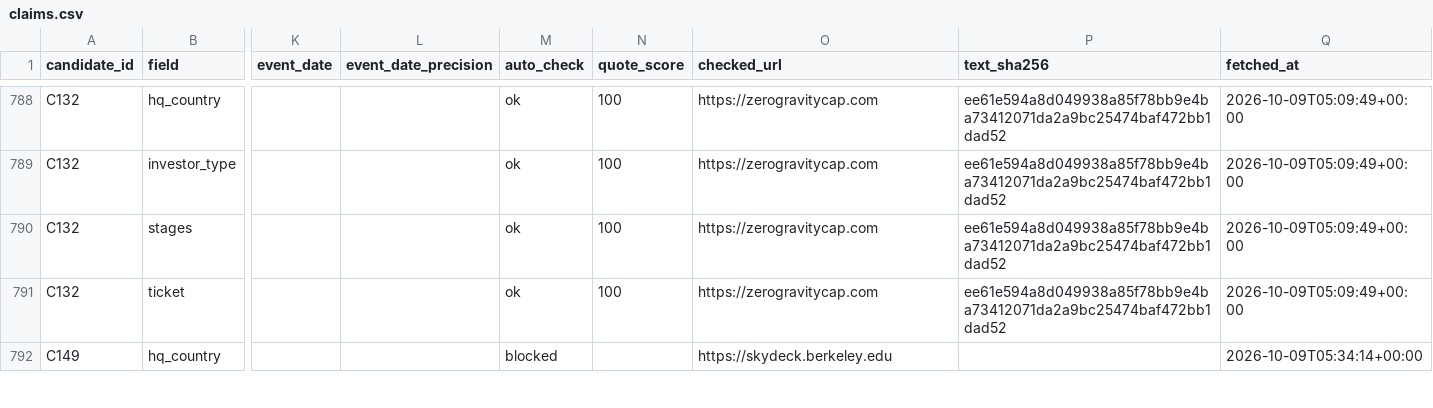
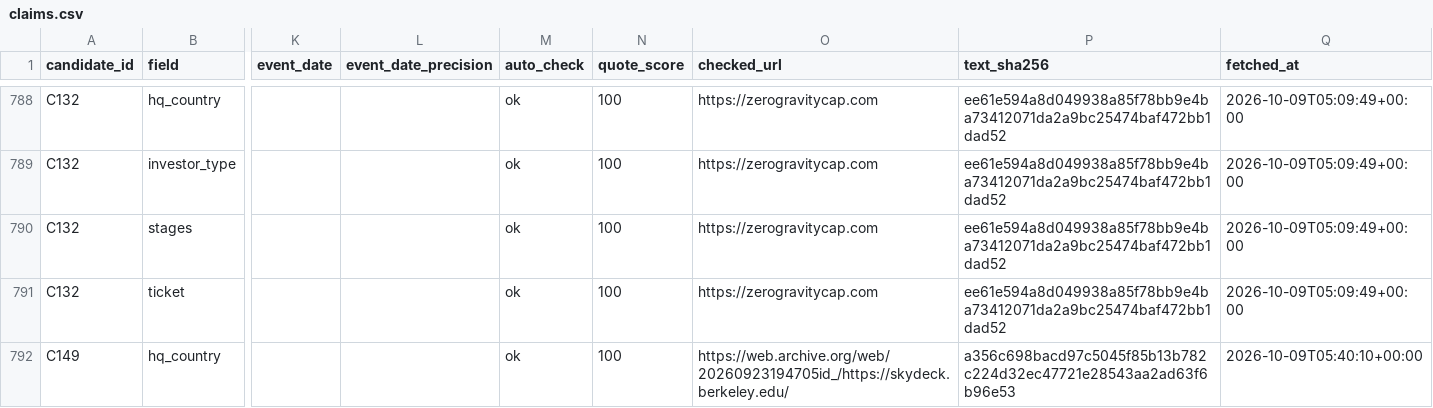
Before and after one commit to Matush77/Clientelo-task-a, a CSV file: data/processed/claims.csv, drawn as a sheet; only a part is shown, gaps mark what is left out; the diff covers the shown part only; the diff names each change by its address in the sheet, - before the commit and + after, or states it on an @@ line.

```diff
--- a/data/processed/claims.csv
+++ b/data/processed/claims.csv
-M792 (auto_check): blocked
+M792 (auto_check): ok
-N792 (quote_score): (empty)
+N792 (quote_score): 100
-O792 (checked_url): https://skydeck.berkeley.edu
+O792 (checked_url): https://web.archive.org/web/20260923194705id_/https://skydeck.berkeley.edu/
-P792 (text_sha256): (empty)
+P792 (text_sha256): a356c698bacd97c5045f85b13b782c224d32ec47721e28543aa2ad63f6b96e53
-Q792 (fetched_at): 2026-10-09T05:34:14+00:00
+Q792 (fetched_at): 2026-10-09T05:40:10+00:00
```
Also changed, not shown: 12 edited cells elsewhere in this file, data/processed/decisions.csv, data/processed/investors.csv, 4 other files.
